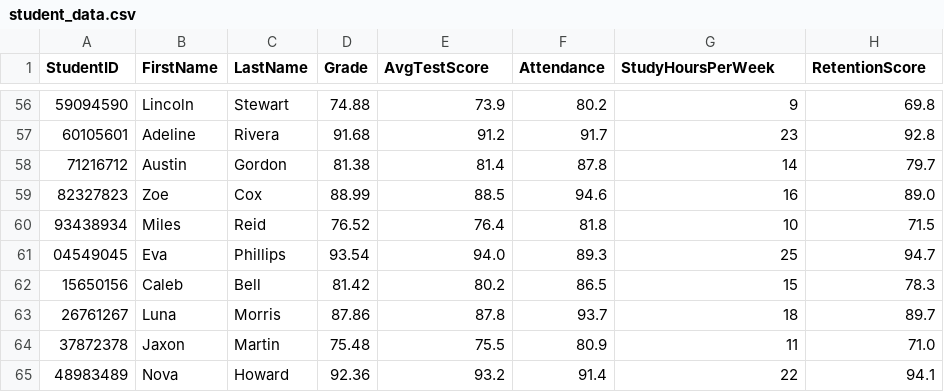
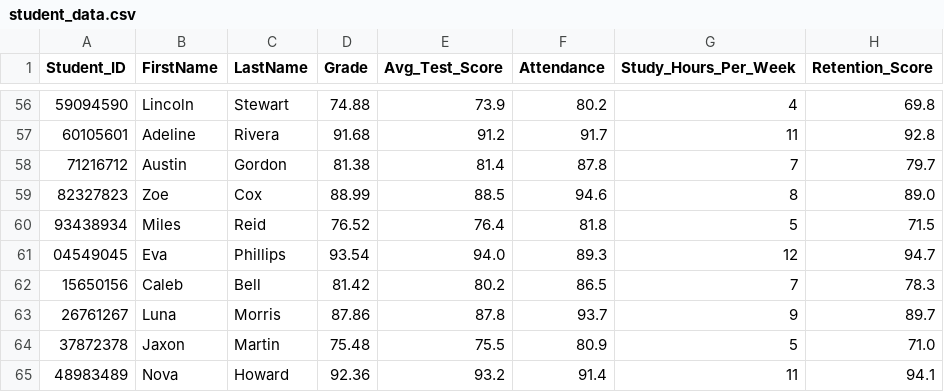
Before and after one commit to cdylpp/srt, a CSV file: src/student_data.csv, drawn as a sheet; only a part is shown, gaps mark what is left out; the diff covers the shown part only.

Commit message:
Created troubled_areas model and updated other models and student_data.csv

```diff
--- a/src/student_data.csv
+++ b/src/student_data.csv
@@ -1 +1 @@
-StudentID,FirstName,LastName,Grade,AvgTestScore,Attendance,StudyHoursPerWeek,RetentionScore
+Student_ID,FirstName,LastName,Grade,Avg_Test_Score,Attendance,Study_Hours_Per_Week,Retention_Score
@@ -56,10 +56,10 @@ StudentID,FirstName,LastName,Grade,AvgTestScore,Attendance,StudyHoursPerWeek,Ret
-59094590,Lincoln,Stewart,74.88,73.9,80.2,9,69.8
-60105601,Adeline,Rivera,91.68,91.2,91.7,23,92.8
-71216712,Austin,Gordon,81.38,81.4,87.8,14,79.7
-82327823,Zoe,Cox,88.99,88.5,94.6,16,89.0
-93438934,Miles,Reid,76.52,76.4,81.8,10,71.5
-04549045,Eva,Phillips,93.54,94.0,89.3,25,94.7
-15650156,Caleb,Bell,81.42,80.2,86.5,15,78.3
-26761267,Luna,Morris,87.86,87.8,93.7,18,89.7
-37872378,Jaxon,Martin,75.48,75.5,80.9,11,71.0
-48983489,Nova,Howard,92.36,93.2,91.4,22,94.1
+59094590,Lincoln,Stewart,74.88,73.9,80.2,4,69.8
+60105601,Adeline,Rivera,91.68,91.2,91.7,11,92.8
+71216712,Austin,Gordon,81.38,81.4,87.8,7,79.7
+82327823,Zoe,Cox,88.99,88.5,94.6,8,89.0
+93438934,Miles,Reid,76.52,76.4,81.8,5,71.5
+04549045,Eva,Phillips,93.54,94.0,89.3,12,94.7
+15650156,Caleb,Bell,81.42,80.2,86.5,7,78.3
+26761267,Luna,Morris,87.86,87.8,93.7,9,89.7
+37872378,Jaxon,Martin,75.48,75.5,80.9,5,71.0
+48983489,Nova,Howard,92.36,93.2,91.4,11,94.1
```
Also changed, not shown: 55 edited cells elsewhere in this file, 3 other files.
